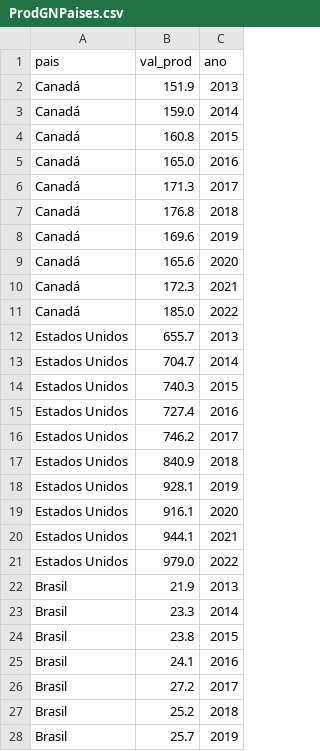
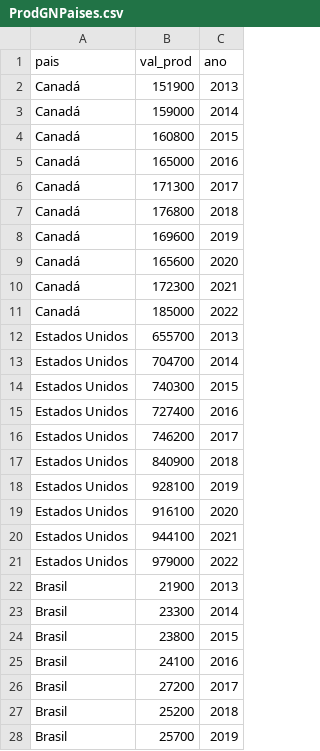
Before and after one commit to ResidenciaTICBrisa/04_PipelineTCU, a CSV file: scripts/constants/Teste Anuario ANP Output/ProdGNPaises.csv, drawn as a sheet; only a part is shown; the diff covers the shown part only.

```diff
--- a/scripts/constants/Teste Anuario ANP Output/ProdGNPaises.csv
+++ b/scripts/constants/Teste Anuario ANP Output/ProdGNPaises.csv
@@ -1,28 +1,28 @@
 pais,val_prod,ano
-Canadá,151.9,2013
-Canadá,159.0,2014
-Canadá,160.8,2015
-Canadá,165.0,2016
-Canadá,171.3,2017
-Canadá,176.8,2018
-Canadá,169.6,2019
-Canadá,165.6,2020
-Canadá,172.3,2021
-Canadá,185.0,2022
-Estados Unidos,655.7,2013
-Estados Unidos,704.7,2014
-Estados Unidos,740.3,2015
-Estados Unidos,727.4,2016
-Estados Unidos,746.2,2017
-Estados Unidos,840.9,2018
-Estados Unidos,928.1,2019
-Estados Unidos,916.1,2020
-Estados Unidos,944.1,2021
-Estados Unidos,979.0,2022
-Brasil,21.9,2013
-Brasil,23.3,2014
-Brasil,23.8,2015
-Brasil,24.1,2016
-Brasil,27.2,2017
-Brasil,25.2,2018
-Brasil,25.7,2019
+Canadá,151900,2013
+Canadá,159000,2014
+Canadá,160800,2015
+Canadá,165000,2016
+Canadá,171300,2017
+Canadá,176800,2018
+Canadá,169600,2019
+Canadá,165600,2020
+Canadá,172300,2021
+Canadá,185000,2022
+Estados Unidos,655700,2013
+Estados Unidos,704700,2014
+Estados Unidos,740300,2015
+Estados Unidos,727400,2016
+Estados Unidos,746200,2017
+Estados Unidos,840900,2018
+Estados Unidos,928100,2019
+Estados Unidos,916100,2020
+Estados Unidos,944100,2021
+Estados Unidos,979000,2022
+Brasil,21900,2013
+Brasil,23300,2014
+Brasil,23800,2015
+Brasil,24100,2016
+Brasil,27200,2017
+Brasil,25200,2018
+Brasil,25700,2019
```
Also changed, not shown: 83 edited cells elsewhere in this file, scripts/constants/Anuario ANP Output/QueimaPerdaGNUF.csv, scripts/constants/Anuario ANP Output/ResProvGNPaises.csv, 10 other files.
